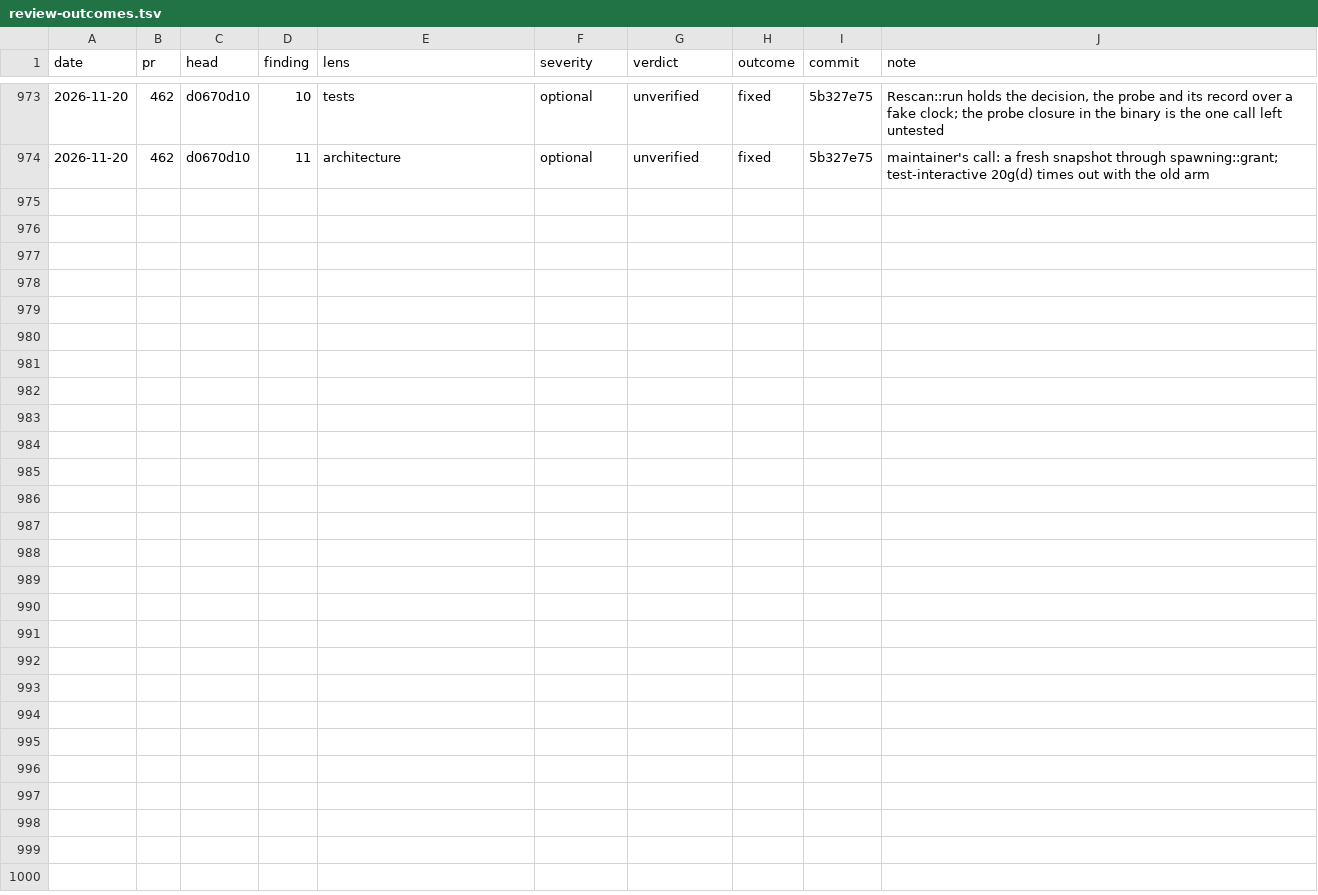
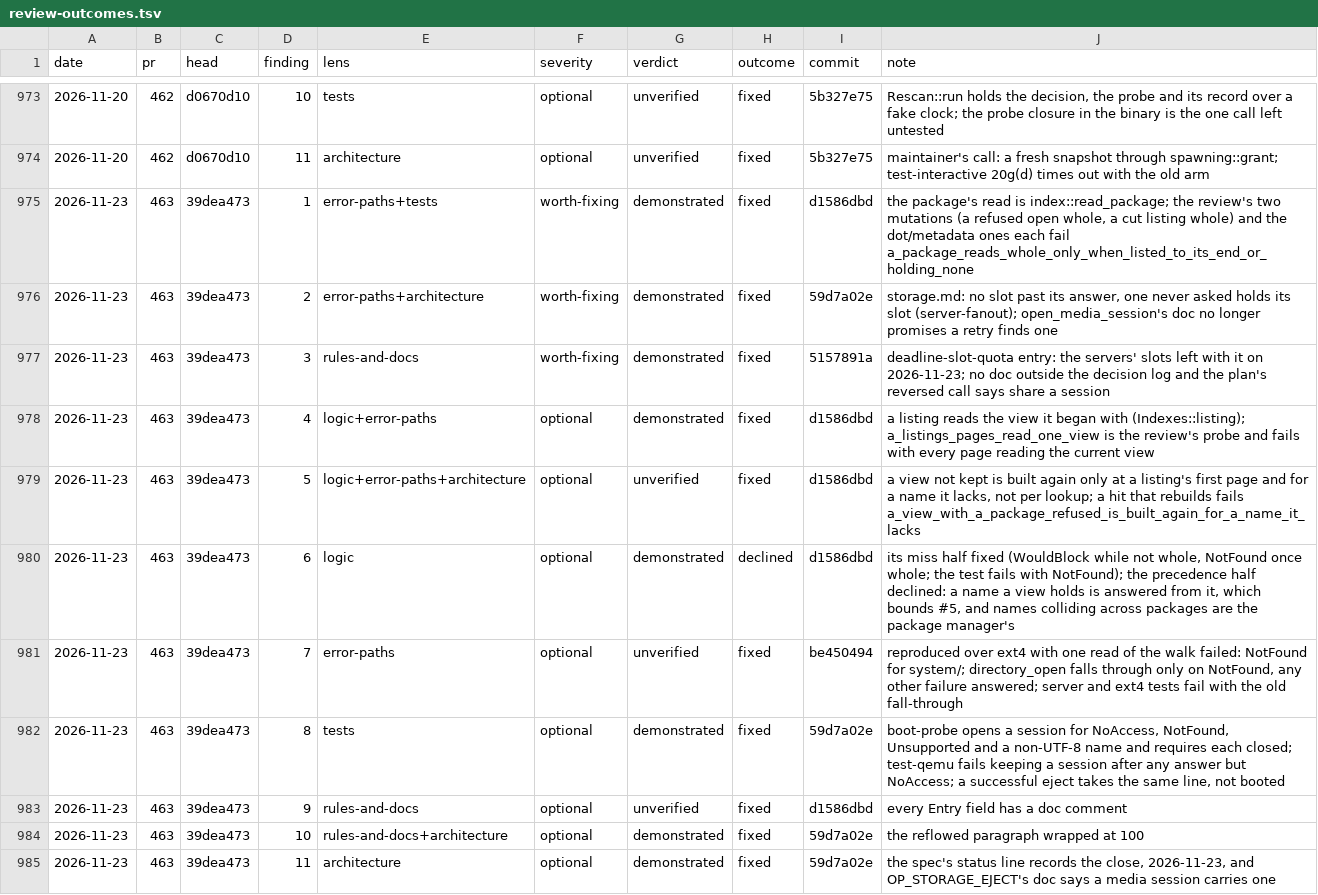
Before and after one commit to kelby0320/nitrox, a TSV file: .claude/review-outcomes.tsv, drawn as a sheet; only a part is shown, gaps mark what is left out.

```diff
--- a/.claude/review-outcomes.tsv
+++ b/.claude/review-outcomes.tsv
@@ -974 +974,12 @@ date	pr	head	finding	lens	severity	verdict	outcome	commit	note
 2026-11-20	462	d0670d10	11	architecture	optional	unverified	fixed	5b327e75	maintainer's call: a fresh snapshot through spawning::grant; test-interactive 20g(d) times out with the old arm
+2026-11-23	463	39dea473	1	error-paths+tests	worth-fixing	demonstrated	fixed	d1586dbd	the package's read is index::read_package; the review's two mutations (a refused open whole, a cut listing whole) and the dot/metadata ones each fail a_package_reads_whole_only_when_listed_to_its_end_or_holding_none
+2026-11-23	463	39dea473	2	error-paths+architecture	worth-fixing	demonstrated	fixed	59d7a02e	storage.md: no slot past its answer, one never asked holds its slot (server-fanout); open_media_session's doc no longer promises a retry finds one
+2026-11-23	463	39dea473	3	rules-and-docs	worth-fixing	demonstrated	fixed	5157891a	deadline-slot-quota entry: the servers' slots left with it on 2026-11-23; no doc outside the decision log and the plan's reversed call says share a session
+2026-11-23	463	39dea473	4	logic+error-paths	optional	demonstrated	fixed	d1586dbd	a listing reads the view it began with (Indexes::listing); a_listings_pages_read_one_view is the review's probe and fails with every page reading the current view
+2026-11-23	463	39dea473	5	logic+error-paths+architecture	optional	unverified	fixed	d1586dbd	a view not kept is built again only at a listing's first page and for a name it lacks, not per lookup; a hit that rebuilds fails a_view_with_a_package_refused_is_built_again_for_a_name_it_lacks
+2026-11-23	463	39dea473	6	logic	optional	demonstrated	declined	d1586dbd	its miss half fixed (WouldBlock while not whole, NotFound once whole; the test fails with NotFound); the precedence half declined: a name a view holds is answered from it, which bounds #5, and names colliding across packages are the package manager's
+2026-11-23	463	39dea473	7	error-paths	optional	unverified	fixed	be450494	reproduced over ext4 with one read of the walk failed: NotFound for system/; directory_open falls through only on NotFound, any other failure answered; server and ext4 tests fail with the old fall-through
+2026-11-23	463	39dea473	8	tests	optional	demonstrated	fixed	59d7a02e	boot-probe opens a session for NoAccess, NotFound, Unsupported and a non-UTF-8 name and requires each closed; test-qemu fails keeping a session after any answer but NoAccess; a successful eject takes the same line, not booted
+2026-11-23	463	39dea473	9	rules-and-docs	optional	unverified	fixed	d1586dbd	every Entry field has a doc comment
+2026-11-23	463	39dea473	10	rules-and-docs+architecture	optional	demonstrated	fixed	59d7a02e	the reflowed paragraph wrapped at 100
+2026-11-23	463	39dea473	11	architecture	optional	demonstrated	fixed	59d7a02e	the spec's status line records the close, 2026-11-23, and OP_STORAGE_EJECT's doc says a media session carries one
```
